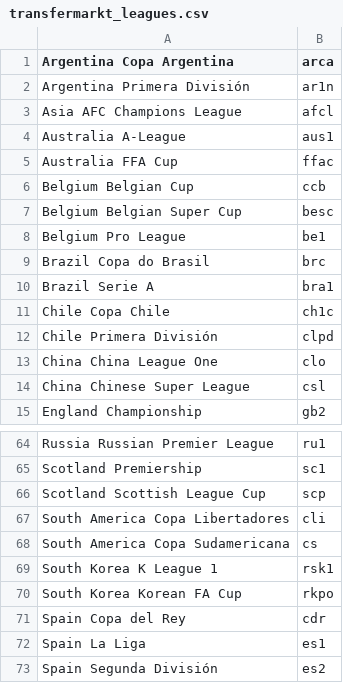
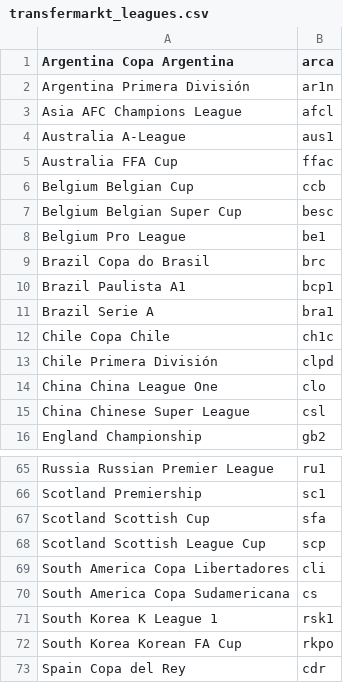
Before and after one commit to tanjt107/football-prediction, a CSV file: assets/transfermarkt_leagues.csv, drawn as a sheet; only a part is shown, gaps mark what is left out; the shorter side is filled out with more unchanged rows.

```diff
--- a/assets/transfermarkt_leagues.csv
+++ b/assets/transfermarkt_leagues.csv
@@ -9,2 +9,3 @@ Belgium Pro League,be1
 Brazil Copa do Brasil,brc
+Brazil Paulista A1,bcp1
 Brazil Serie A,bra1
@@ -65,2 +66,3 @@ Russia Russian Premier League,ru1
 Scotland Premiership,sc1
+Scotland Scottish Cup,sfa
 Scotland Scottish League Cup,scp
```
Also changed, not shown: assets/hkjc_leagues.csv, assets/hkjc_teams.csv, 1 other file.
